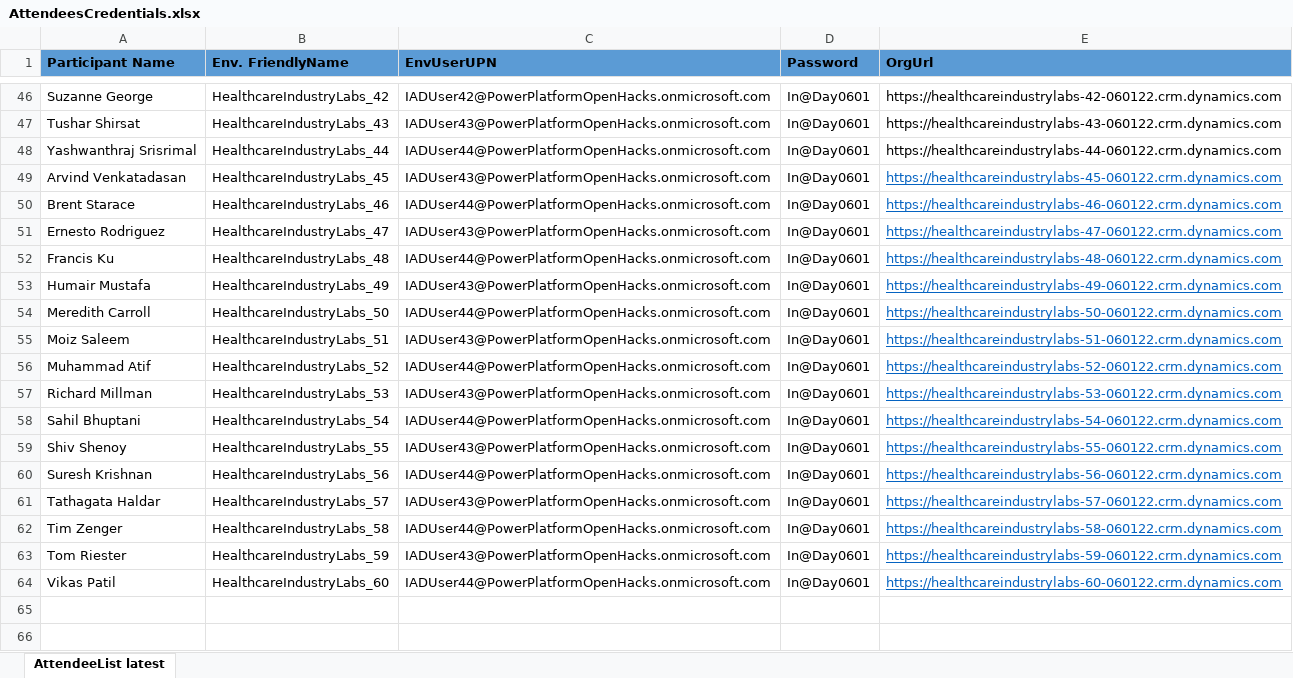
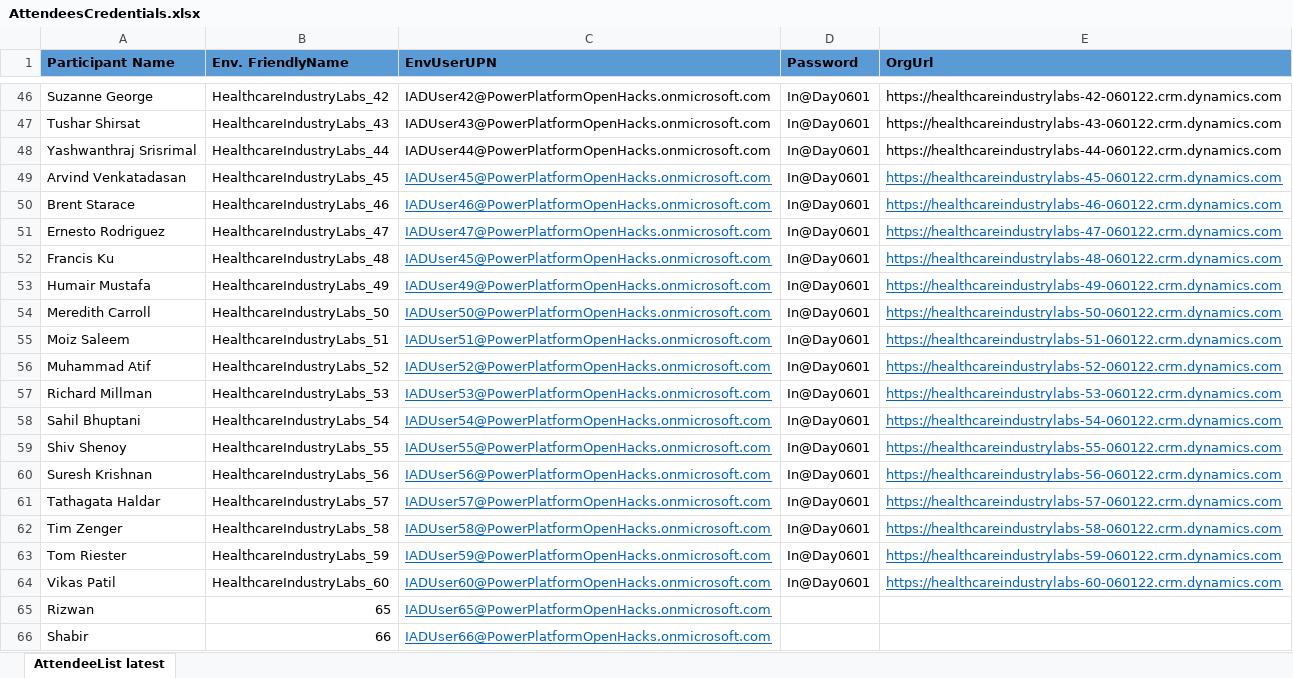
Before and after one commit to microsoft/GPSIndustryCloud-MC4H, an Excel workbook: AttendeesCredentials.xlsx, sheet AttendeeList latest, drawn as a sheet; only a part is shown, gaps mark what is left out; values as stored, in another font and other column widths than the file's, no borders; the diff names each change by its address in the sheet, - before the commit and + after, or states it on an @@ line.

Commit message:
Add files via upload

```diff
--- a/AttendeesCredentials.xlsx (sheet AttendeeList latest)
+++ b/AttendeesCredentials.xlsx (sheet AttendeeList latest)
-C49 (EnvUserUPN): IADUser43@PowerPlatformOpenHacks.onmicrosoft.com
+C49 (EnvUserUPN): IADUser45@PowerPlatformOpenHacks.onmicrosoft.com
@@ C49:C64 underline: off → on, text colour: black → #0563C1 @@
-C50 (EnvUserUPN): IADUser44@PowerPlatformOpenHacks.onmicrosoft.com
+C50 (EnvUserUPN): IADUser46@PowerPlatformOpenHacks.onmicrosoft.com
-C51 (EnvUserUPN): IADUser43@PowerPlatformOpenHacks.onmicrosoft.com
+C51 (EnvUserUPN): IADUser47@PowerPlatformOpenHacks.onmicrosoft.com
-C52 (EnvUserUPN): IADUser44@PowerPlatformOpenHacks.onmicrosoft.com
+C52 (EnvUserUPN): IADUser45@PowerPlatformOpenHacks.onmicrosoft.com
-C53 (EnvUserUPN): IADUser43@PowerPlatformOpenHacks.onmicrosoft.com
+C53 (EnvUserUPN): IADUser49@PowerPlatformOpenHacks.onmicrosoft.com
-C54 (EnvUserUPN): IADUser44@PowerPlatformOpenHacks.onmicrosoft.com
+C54 (EnvUserUPN): IADUser50@PowerPlatformOpenHacks.onmicrosoft.com
-C55 (EnvUserUPN): IADUser43@PowerPlatformOpenHacks.onmicrosoft.com
+C55 (EnvUserUPN): IADUser51@PowerPlatformOpenHacks.onmicrosoft.com
-C56 (EnvUserUPN): IADUser44@PowerPlatformOpenHacks.onmicrosoft.com
+C56 (EnvUserUPN): IADUser52@PowerPlatformOpenHacks.onmicrosoft.com
-C57 (EnvUserUPN): IADUser43@PowerPlatformOpenHacks.onmicrosoft.com
+C57 (EnvUserUPN): IADUser53@PowerPlatformOpenHacks.onmicrosoft.com
-C58 (EnvUserUPN): IADUser44@PowerPlatformOpenHacks.onmicrosoft.com
+C58 (EnvUserUPN): IADUser54@PowerPlatformOpenHacks.onmicrosoft.com
-C59 (EnvUserUPN): IADUser43@PowerPlatformOpenHacks.onmicrosoft.com
+C59 (EnvUserUPN): IADUser55@PowerPlatformOpenHacks.onmicrosoft.com
-C60 (EnvUserUPN): IADUser44@PowerPlatformOpenHacks.onmicrosoft.com
+C60 (EnvUserUPN): IADUser56@PowerPlatformOpenHacks.onmicrosoft.com
-C61 (EnvUserUPN): IADUser43@PowerPlatformOpenHacks.onmicrosoft.com
+C61 (EnvUserUPN): IADUser57@PowerPlatformOpenHacks.onmicrosoft.com
-C62 (EnvUserUPN): IADUser44@PowerPlatformOpenHacks.onmicrosoft.com
+C62 (EnvUserUPN): IADUser58@PowerPlatformOpenHacks.onmicrosoft.com
-C63 (EnvUserUPN): IADUser43@PowerPlatformOpenHacks.onmicrosoft.com
+C63 (EnvUserUPN): IADUser59@PowerPlatformOpenHacks.onmicrosoft.com
-C64 (EnvUserUPN): IADUser44@PowerPlatformOpenHacks.onmicrosoft.com
+C64 (EnvUserUPN): IADUser60@PowerPlatformOpenHacks.onmicrosoft.com
+row 65: Rizwan | 65 | IADUser65@PowerPlatformOpenHacks.onmicrosoft.com
+row 66: Shabir | 66 | IADUser66@PowerPlatformOpenHacks.onmicrosoft.com
```
